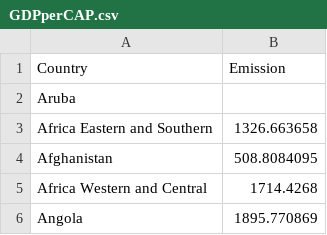
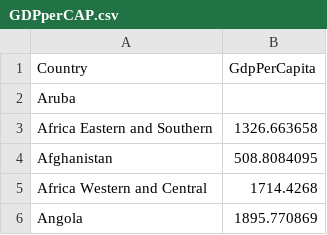
Before and after one commit to Heshanhaputanthri/assignment2, a CSV file: data/GDPperCAP.csv, drawn as a sheet; only a part is shown.

Commit message:
Update GDPperCAP.csv

```diff
--- a/data/GDPperCAP.csv
+++ b/data/GDPperCAP.csv
@@ -1,2 +1,2 @@
-Country,Emission
+Country,GdpPerCapita
 Aruba,
```
